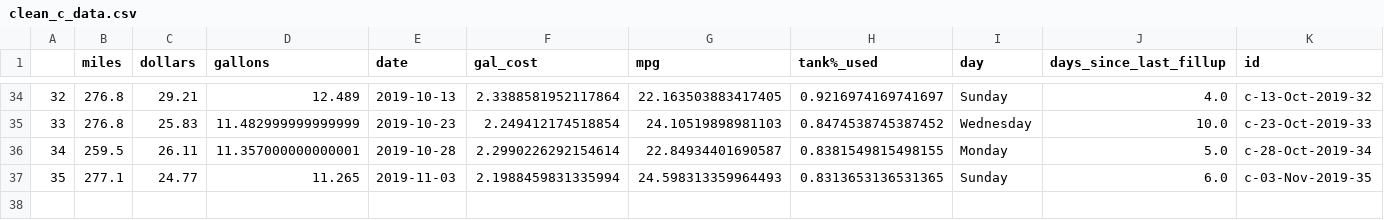
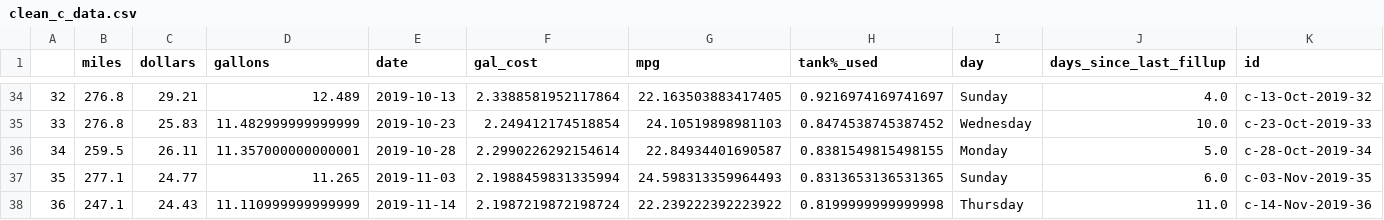
Before and after one commit to ethanfuerst/mpg-dashboard, a CSV file: clean_c_data.csv, drawn as a sheet; only a part is shown, gaps mark what is left out; the diff names each change by its address in the sheet, - before the commit and + after, or states it on an @@ line.

Commit message:
new fillup

```diff
--- a/clean_c_data.csv
+++ b/clean_c_data.csv
+row 38: 36 | 247.1 | 24.43 | 11.110999999999999 | 2019-11-14 | 2.1987219872198724 | 22.239222392223922 | 0.8199999999999998 | Thursday | 11.0 | c-14-Nov-2019-36
```
Also changed, not shown: car_mpg_data.csv, 1 other file.
